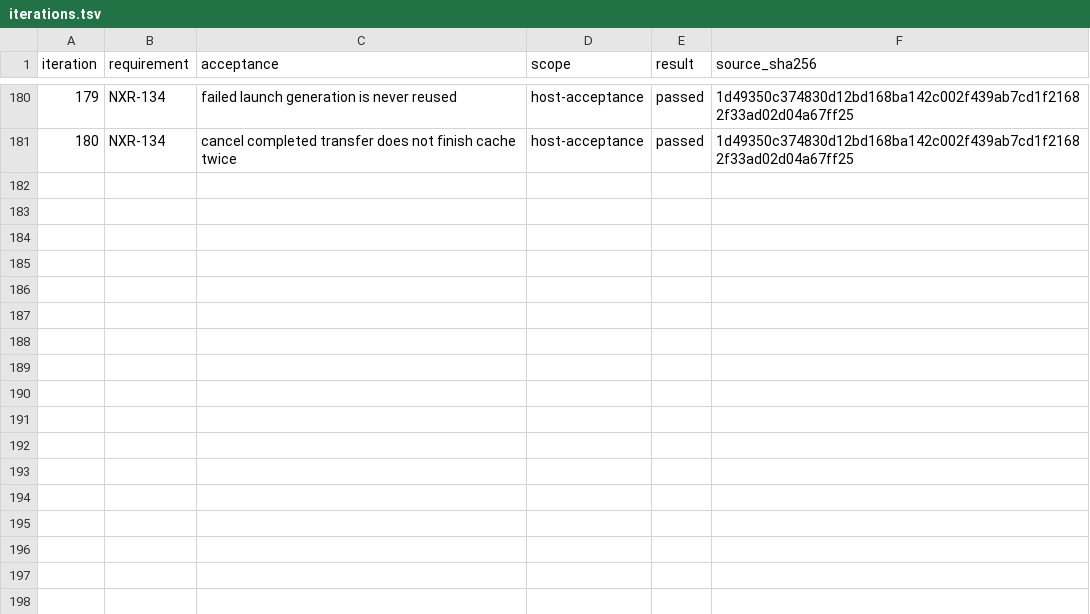
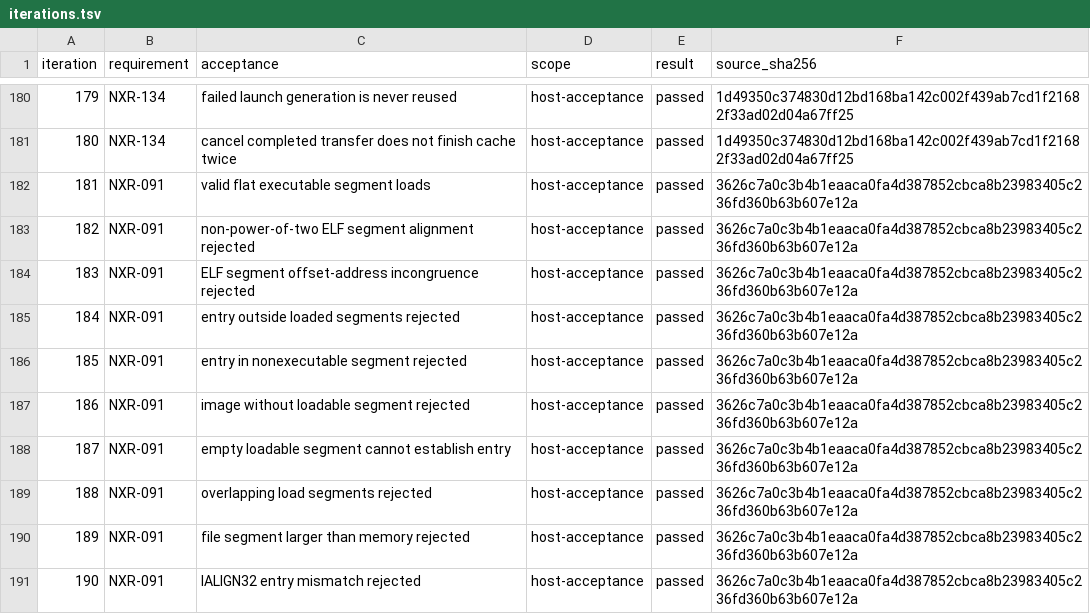
Before and after one commit to jeffadickson/rtos, a TSV file: requirements/campaign-200/iterations.tsv, drawn as a sheet; only a part is shown, gaps mark what is left out; the diff names each change by its address in the sheet, - before the commit and + after, or states it on an @@ line.

```diff
--- a/requirements/campaign-200/iterations.tsv
+++ b/requirements/campaign-200/iterations.tsv
+row 182: 181 | NXR-091 | valid flat executable segment loads | host-acceptance | passed | 3626c7a0c3b4b1eaaca0fa4d387852cbca8b23983405c236fd360b63b607e12a
+row 183: 182 | NXR-091 | non-power-of-two ELF segment alignment rejected | host-acceptance | passed | 3626c7a0c3b4b1eaaca0fa4d387852cbca8b23983405c236fd360b63b607e12a
+row 184: 183 | NXR-091 | ELF segment offset-address incongruence rejected | host-acceptance | passed | 3626c7a0c3b4b1eaaca0fa4d387852cbca8b23983405c236fd360b63b607e12a
+row 185: 184 | NXR-091 | entry outside loaded segments rejected | host-acceptance | passed | 3626c7a0c3b4b1eaaca0fa4d387852cbca8b23983405c236fd360b63b607e12a
+row 186: 185 | NXR-091 | entry in nonexecutable segment rejected | host-acceptance | passed | 3626c7a0c3b4b1eaaca0fa4d387852cbca8b23983405c236fd360b63b607e12a
+row 187: 186 | NXR-091 | image without loadable segment rejected | host-acceptance | passed | 3626c7a0c3b4b1eaaca0fa4d387852cbca8b23983405c236fd360b63b607e12a
+row 188: 187 | NXR-091 | empty loadable segment cannot establish entry | host-acceptance | passed | 3626c7a0c3b4b1eaaca0fa4d387852cbca8b23983405c236fd360b63b607e12a
+row 189: 188 | NXR-091 | overlapping load segments rejected | host-acceptance | passed | 3626c7a0c3b4b1eaaca0fa4d387852cbca8b23983405c236fd360b63b607e12a
+row 190: 189 | NXR-091 | file segment larger than memory rejected | host-acceptance | passed | 3626c7a0c3b4b1eaaca0fa4d387852cbca8b23983405c236fd360b63b607e12a
+row 191: 190 | NXR-091 | IALIGN32 entry mismatch rejected | host-acceptance | passed | 3626c7a0c3b4b1eaaca0fa4d387852cbca8b23983405c236fd360b63b607e12a
```
Also changed, not shown: requirements/campaign-200/links.tsv, requirements/review-iterations.csv, 17 other files.
